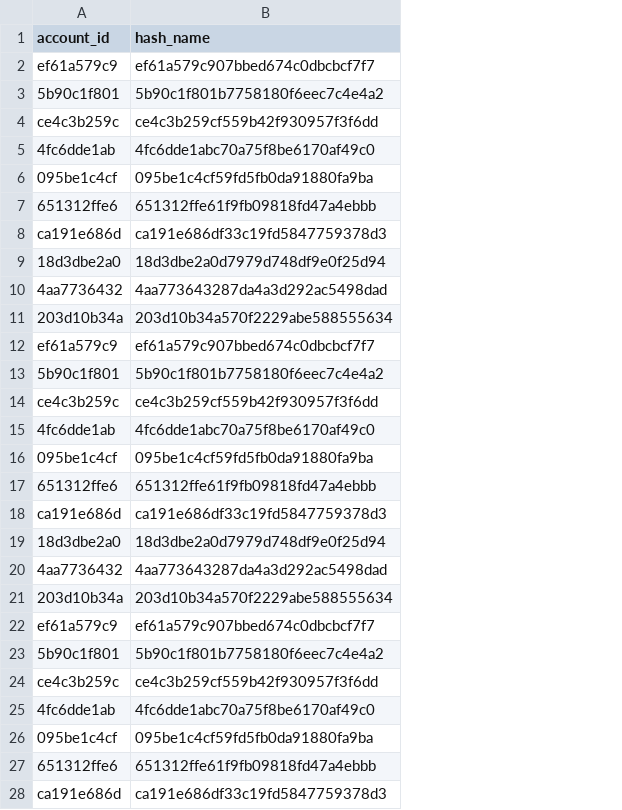
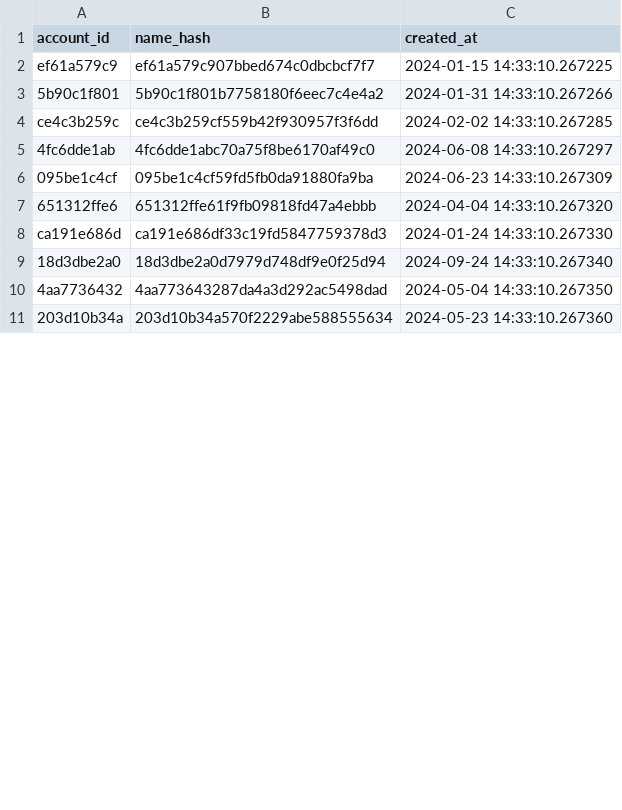
Before and after one commit to Grydr/Milk-Road, a CSV file: data_use/accounts.csv, drawn as a sheet; only a part is shown; removed rows and columns are numbered as before the commit, all else as after; the diff covers the shown part only; the diff names each change by its address in the sheet, - before the commit and + after, or states it on an @@ line.

```diff
--- a/data_use/accounts.csv
+++ b/data_use/accounts.csv
+column C (created_at), rows 2-11: 2024-01-15 14:33:10.267225 | 2024-01-31 14:33:10.267266 | 2024-02-02 14:33:10.267285 | 2024-06-08 14:33:10.267297 | 2024-06-23 14:33:10.267309 | 2024-04-04 14:33:10.267320 | 2024-01-24 14:33:10.267330 | 2024-09-24 14:33:10.267340 | 2024-05-04 14:33:10.267350 | 2024-05-23 14:33:10.267360
-B1: hash_name
+B1: name_hash
-row 12: ef61a579c9 | ef61a579c907bbed674c0dbcbcf7f7
-row 13: 5b90c1f801 | 5b90c1f801b7758180f6eec7c4e4a2
-row 14: ce4c3b259c | ce4c3b259cf559b42f930957f3f6dd
-row 15: 4fc6dde1ab | 4fc6dde1abc70a75f8be6170af49c0
-row 16: 095be1c4cf | 095be1c4cf59fd5fb0da91880fa9ba
-row 17: 651312ffe6 | 651312ffe61f9fb09818fd47a4ebbb
-row 18: ca191e686d | ca191e686df33c19fd5847759378d3
-row 19: 18d3dbe2a0 | 18d3dbe2a0d7979d748df9e0f25d94
-row 20: 4aa7736432 | 4aa773643287da4a3d292ac5498dad
-row 21: 203d10b34a | 203d10b34a570f2229abe588555634
-row 22: ef61a579c9 | ef61a579c907bbed674c0dbcbcf7f7
-row 23: 5b90c1f801 | 5b90c1f801b7758180f6eec7c4e4a2
-row 24: ce4c3b259c | ce4c3b259cf559b42f930957f3f6dd
-row 25: 4fc6dde1ab | 4fc6dde1abc70a75f8be6170af49c0
-row 26: 095be1c4cf | 095be1c4cf59fd5fb0da91880fa9ba
-row 27: 651312ffe6 | 651312ffe61f9fb09818fd47a4ebbb
-row 28: ca191e686d | ca191e686df33c19fd5847759378d3
```
Also changed, not shown: 20 added rows and 23 removed rows elsewhere in this file, 3 other files.
